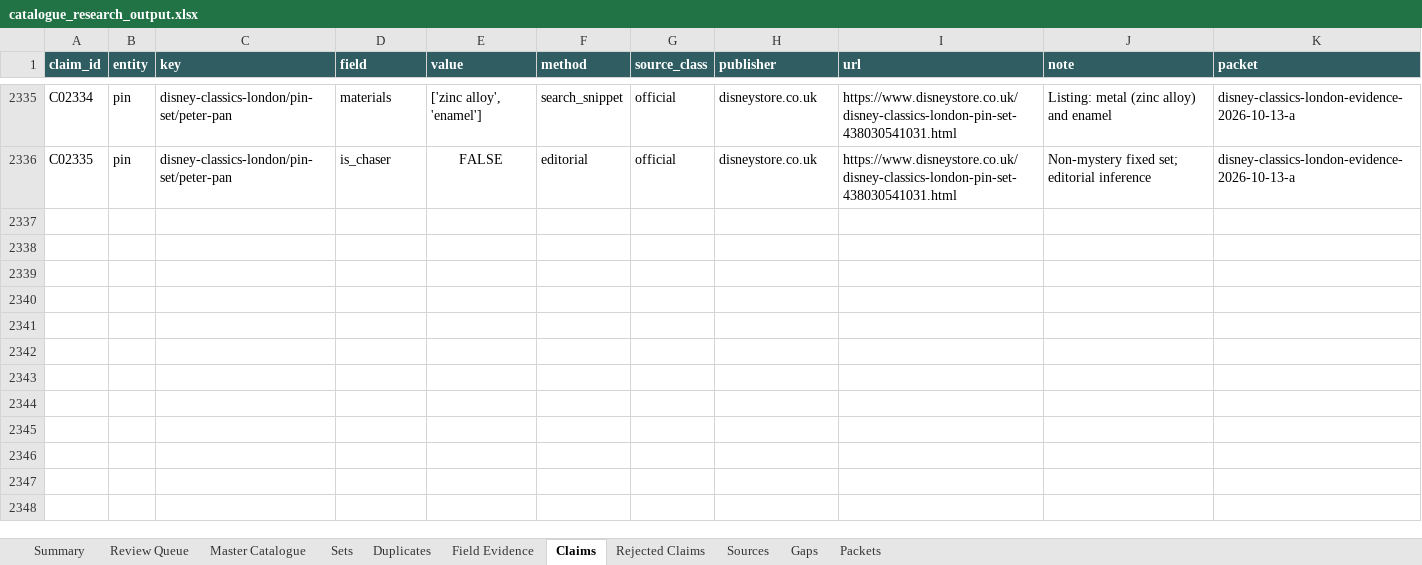
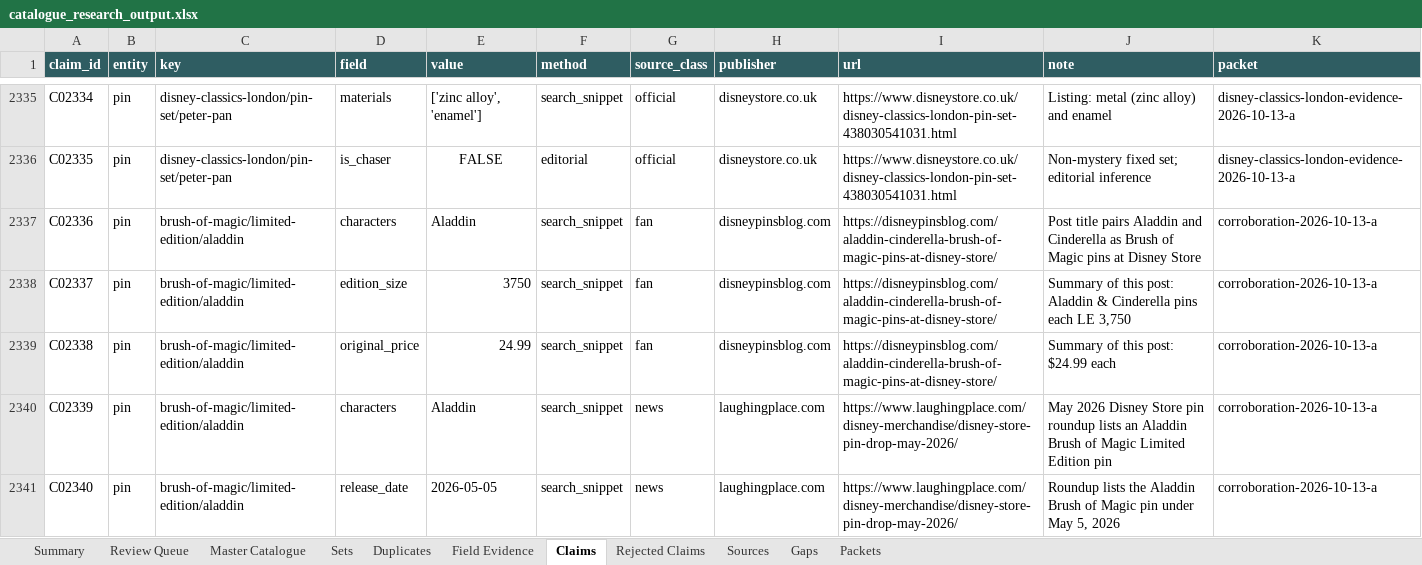
Before and after one commit to alperahmet1990-debug/Pin-hunt-uk, an Excel workbook: research/catalogue-engine/out/catalogue_research_output.xlsx, sheet Claims, drawn as a sheet; only a part is shown, gaps mark what is left out; values as stored, in another font and other column widths than the file's, no borders; the diff covers the shown part only; the diff names each change by its address in the sheet, - before the commit and + after, or states it on an @@ line.

```diff
--- a/research/catalogue-engine/out/catalogue_research_output.xlsx (sheet Claims)
+++ b/research/catalogue-engine/out/catalogue_research_output.xlsx (sheet Claims)
+row 2337: C02336 | pin | brush-of-magic/limited-edition/aladdin | characters | Aladdin | search_snippet | fan | disneypinsblog.com | https://disneypinsblog.com/aladdin-cinderella-brush-of-magic-pins-at-disney-store/ | Post title pairs Aladdin and Cinderella as Brush of Magic pins at Disney Store | corroboration-2026-10-13-a
+row 2338: C02337 | pin | brush-of-magic/limited-edition/aladdin | edition_size | 3750 | search_snippet | fan | disneypinsblog.com | https://disneypinsblog.com/aladdin-cinderella-brush-of-magic-pins-at-disney-store/ | Summary of this post: Aladdin & Cinderella pins each LE 3,750 | corroboration-2026-10-13-a
+row 2339: C02338 | pin | brush-of-magic/limited-edition/aladdin | original_price | 24.99 | search_snippet | fan | disneypinsblog.com | https://disneypinsblog.com/aladdin-cinderella-brush-of-magic-pins-at-disney-store/ | Summary of this post: $24.99 each | corroboration-2026-10-13-a
+row 2340: C02339 | pin | brush-of-magic/limited-edition/aladdin | characters | Aladdin | search_snippet | news | laughingplace.com | https://www.laughingplace.com/disney-merchandise/disney-store-pin-drop-may-2026/ | May 2026 Disney Store pin roundup lists an Aladdin Brush of Magic Limited Edition pin | corroboration-2026-10-13-a
+row 2341: C02340 | pin | brush-of-magic/limited-edition/aladdin | release_date | 2026-05-05 | search_snippet | news | laughingplace.com | https://www.laughingplace.com/disney-merchandise/disney-store-pin-drop-may-2026/ | Roundup lists the Aladdin Brush of Magic pin under May 5, 2026 | corroboration-2026-10-13-a
```
Also changed, not shown: 35 added rows elsewhere in this sheet, sheet Sources, sheet Gaps, sheet Field Evidence, sheet Master Catalogue, sheet Rejected Claims, sheet Review Queue, 2 more sheets, 6 other files.
